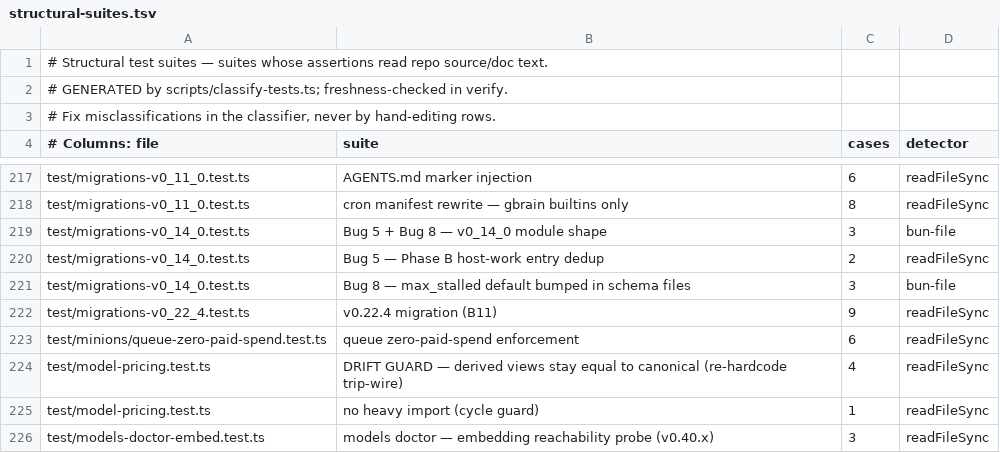
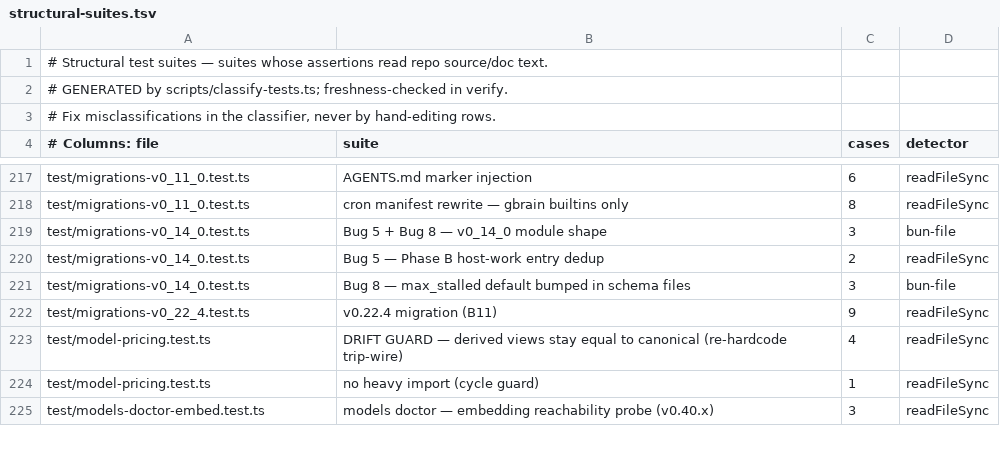
Before and after one commit to uncfreak1255-code/gbrain, a TSV file: scripts/structural-suites.tsv, drawn as a sheet; only a part is shown, gaps mark what is left out; the diff names each change by its address in the sheet, - before the commit and + after, or states it on an @@ line.

Commit message:
Enforce zero paid spend at the invocation chokepoint
The boundary was installed as a wrapper at each job executor. A third
executor, core/cycle/inline-drain.ts, claims and runs the same minion_jobs
rows and was never wrapped, so a queued subagent job reached a paid route
while enforcement read as "on". Adversarial review reproduced the spend.

An opt-in wrapper is fail-open by omission: every executor added later
escapes silently and nothing detects it. Enforcement now runs inside
invokeAI, the single point every provider call passes through, so no
caller can forget it.

Also closed, each with a reproduction that now fails to reproduce:

- --zero-paid-spend=1 passed CLI validation (which legalizes an =value
  suffix) but the reader was exact-match, starting an UNGUARDED worker for
  an operator who asked for the boundary. Parsed by value now, and an
  unrecognized value is refused rather than guessed.
- Every reinstall regenerated the wrapper whose export was the only
  carrier, silently deleting the boundary -- including the v0_11_0
  migration's `autopilot --install --yes` and five "re-run
  `gbrain autopilot --install`" hints. The choice is durable in config.json
  and reproduced on a bare reinstall.
- An unreadable or corrupt config.json resolved to "paid spend allowed".
  It aborts the install instead of downgrading it.
- The env check was `=== '1'`, copied from GBRAIN_ALLOW_SHELL_JOBS. That
  flag grants a permission and fails closed when misspelled; this one
  withholds one, so `=true` in ~/.gbrain/env silently disabled the money
  guard. Set-but-unrecognized now enforces.
- Queued shell jobs are refused outright: a spawned command is outside the
  in-process policy and cannot be proven free.

Two tests were removed for measuring the wrong thing. One asserted an
inventory of the executors we knew about and stayed green while money
leaked; one grepped for a call-site count and stayed green after the flag
was disconnected from argv. Both are behavioral now.

Residual, stated rather than overclaimed: a loopback endpoint can be a
relay, so a paid API registered under the ollama id at 127.0.0.1 is still
admitted. Nothing on this side of the socket can see past a proxy; the
model label comes from configured recipe ids, not from job data.

verify: 55/55 green.

```diff
--- a/scripts/structural-suites.tsv
+++ b/scripts/structural-suites.tsv
-row 223: test/minions/queue-zero-paid-spend.test.ts | queue zero-paid-spend enforcement | 6 | readFileSync
```
Also changed, not shown: 12 other files.
